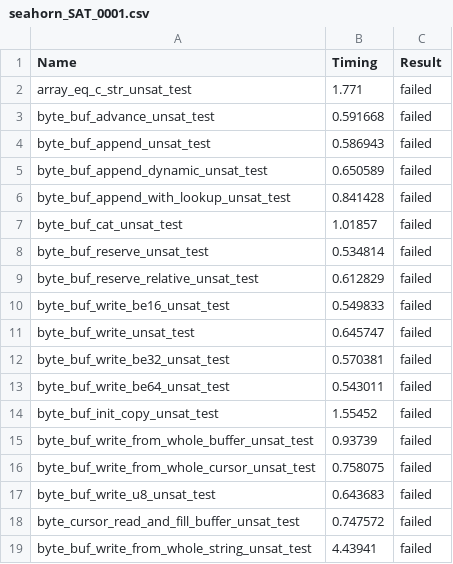
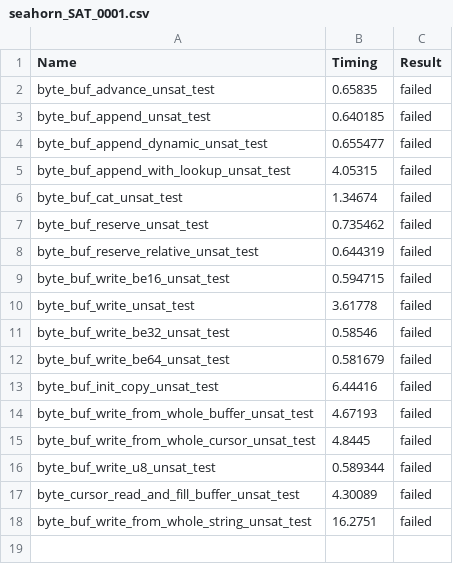
Before and after one commit to LinerSu/verify-c-common, a CSV file: res/seahorn_SAT_0001.csv, drawn as a sheet.

Commit message:
data: add cex examples for cbmc and seabmc

```diff
--- a/res/seahorn_SAT_0001.csv
+++ b/res/seahorn_SAT_0001.csv
@@ -1,19 +1,18 @@
 Name,Timing,Result
-array_eq_c_str_unsat_test,1.771,failed
-byte_buf_advance_unsat_test,0.591668,failed
-byte_buf_append_unsat_test,0.586943,failed
-byte_buf_append_dynamic_unsat_test,0.650589,failed
-byte_buf_append_with_lookup_unsat_test,0.841428,failed
-byte_buf_cat_unsat_test,1.01857,failed
-byte_buf_reserve_unsat_test,0.534814,failed
-byte_buf_reserve_relative_unsat_test,0.612829,failed
-byte_buf_write_be16_unsat_test,0.549833,failed
-byte_buf_write_unsat_test,0.645747,failed
-byte_buf_write_be32_unsat_test,0.570381,failed
-byte_buf_write_be64_unsat_test,0.543011,failed
-byte_buf_init_copy_unsat_test,1.55452,failed
-byte_buf_write_from_whole_buffer_unsat_test,0.93739,failed
-byte_buf_write_from_whole_cursor_unsat_test,0.758075,failed
-byte_buf_write_u8_unsat_test,0.643683,failed
-byte_cursor_read_and_fill_buffer_unsat_test,0.747572,failed
-byte_buf_write_from_whole_string_unsat_test,4.43941,failed
+byte_buf_advance_unsat_test,0.65835,failed
+byte_buf_append_unsat_test,0.640185,failed
+byte_buf_append_dynamic_unsat_test,0.655477,failed
+byte_buf_append_with_lookup_unsat_test,4.05315,failed
+byte_buf_cat_unsat_test,1.34674,failed
+byte_buf_reserve_unsat_test,0.735462,failed
+byte_buf_reserve_relative_unsat_test,0.644319,failed
+byte_buf_write_be16_unsat_test,0.594715,failed
+byte_buf_write_unsat_test,3.61778,failed
+byte_buf_write_be32_unsat_test,0.58546,failed
+byte_buf_write_be64_unsat_test,0.581679,failed
+byte_buf_init_copy_unsat_test,6.44416,failed
+byte_buf_write_from_whole_buffer_unsat_test,4.67193,failed
+byte_buf_write_from_whole_cursor_unsat_test,4.8445,failed
+byte_buf_write_u8_unsat_test,0.589344,failed
+byte_cursor_read_and_fill_buffer_unsat_test,4.30089,failed
+byte_buf_write_from_whole_string_unsat_test,16.2751,failed
```
Also changed, not shown: 4 other files.
